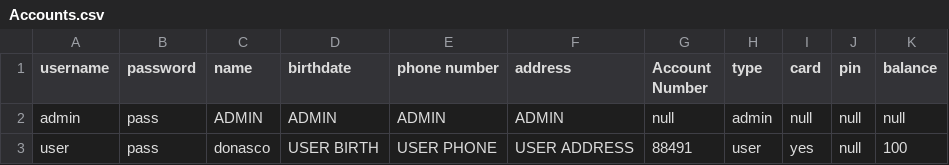
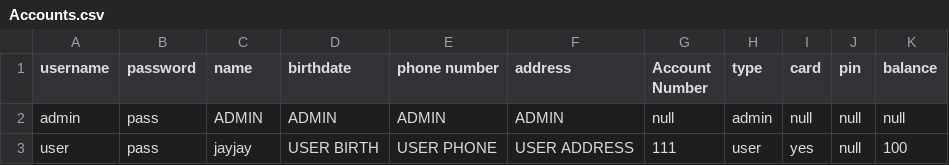
Before and after one commit to OracleSkies/Banking-Management-System-CPP106, a CSV file: BankingManagementSystem/Accounts.csv, drawn as a sheet.

```diff
--- a/BankingManagementSystem/Accounts.csv
+++ b/BankingManagementSystem/Accounts.csv
@@ -2,2 +2,2 @@ username,password,name,birthdate,phone number,address,Account Number,type,card,p
 admin,pass,ADMIN,ADMIN,ADMIN,ADMIN,null,admin,null,null,null
-user,pass,donasco,USER BIRTH,USER PHONE,USER ADDRESS,88491,user,yes,null,100
+user,pass,jayjay,USER BIRTH,USER PHONE,USER ADDRESS,111,user,yes,null,100
```
Also changed, not shown: 4 other files.
